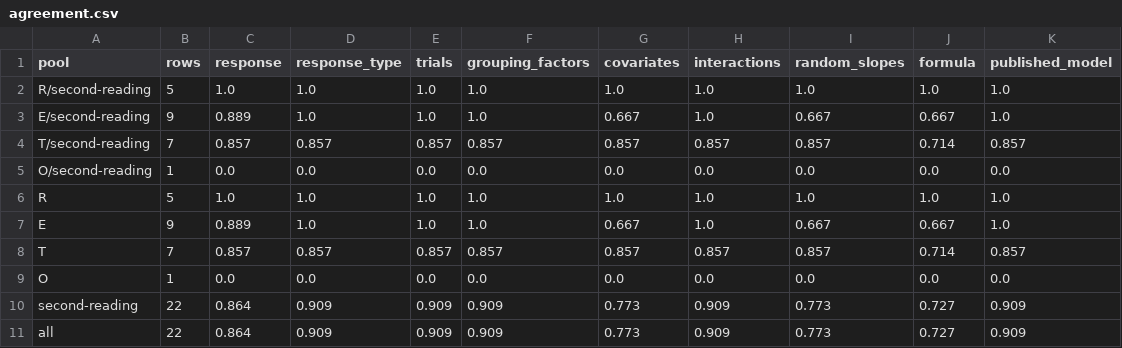
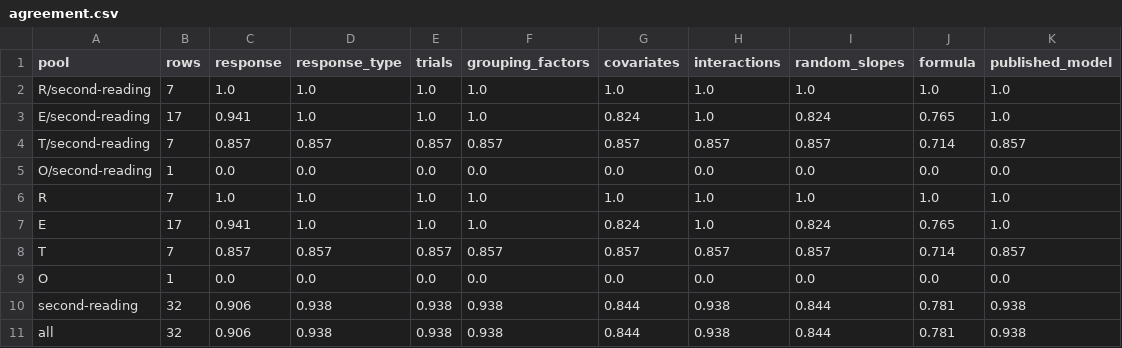
Before and after one commit to adkipnis/mixedbench, a CSV file: survey/refiled/agreement.csv, drawn as a sheet.

Commit message:
refiled/agreement.csv: the share of the 32 re-filed rows' readings that stood, batch 2 added, as verify.py wrote it (#133)

```diff
--- a/survey/refiled/agreement.csv
+++ b/survey/refiled/agreement.csv
@@ -1,11 +1,11 @@
 "pool","rows","response","response_type","trials","grouping_factors","covariates","interactions","random_slopes","formula","published_model"
-"R/second-reading","5","1.0","1.0","1.0","1.0","1.0","1.0","1.0","1.0","1.0"
-"E/second-reading","9","0.889","1.0","1.0","1.0","0.667","1.0","0.667","0.667","1.0"
+"R/second-reading","7","1.0","1.0","1.0","1.0","1.0","1.0","1.0","1.0","1.0"
+"E/second-reading","17","0.941","1.0","1.0","1.0","0.824","1.0","0.824","0.765","1.0"
 "T/second-reading","7","0.857","0.857","0.857","0.857","0.857","0.857","0.857","0.714","0.857"
 "O/second-reading","1","0.0","0.0","0.0","0.0","0.0","0.0","0.0","0.0","0.0"
-"R","5","1.0","1.0","1.0","1.0","1.0","1.0","1.0","1.0","1.0"
-"E","9","0.889","1.0","1.0","1.0","0.667","1.0","0.667","0.667","1.0"
+"R","7","1.0","1.0","1.0","1.0","1.0","1.0","1.0","1.0","1.0"
+"E","17","0.941","1.0","1.0","1.0","0.824","1.0","0.824","0.765","1.0"
 "T","7","0.857","0.857","0.857","0.857","0.857","0.857","0.857","0.714","0.857"
 "O","1","0.0","0.0","0.0","0.0","0.0","0.0","0.0","0.0","0.0"
-"second-reading","22","0.864","0.909","0.909","0.909","0.773","0.909","0.773","0.727","0.909"
-"all","22","0.864","0.909","0.909","0.909","0.773","0.909","0.773","0.727","0.909"
+"second-reading","32","0.906","0.938","0.938","0.938","0.844","0.938","0.844","0.781","0.938"
+"all","32","0.906","0.938","0.938","0.938","0.844","0.938","0.844","0.781","0.938"
```
